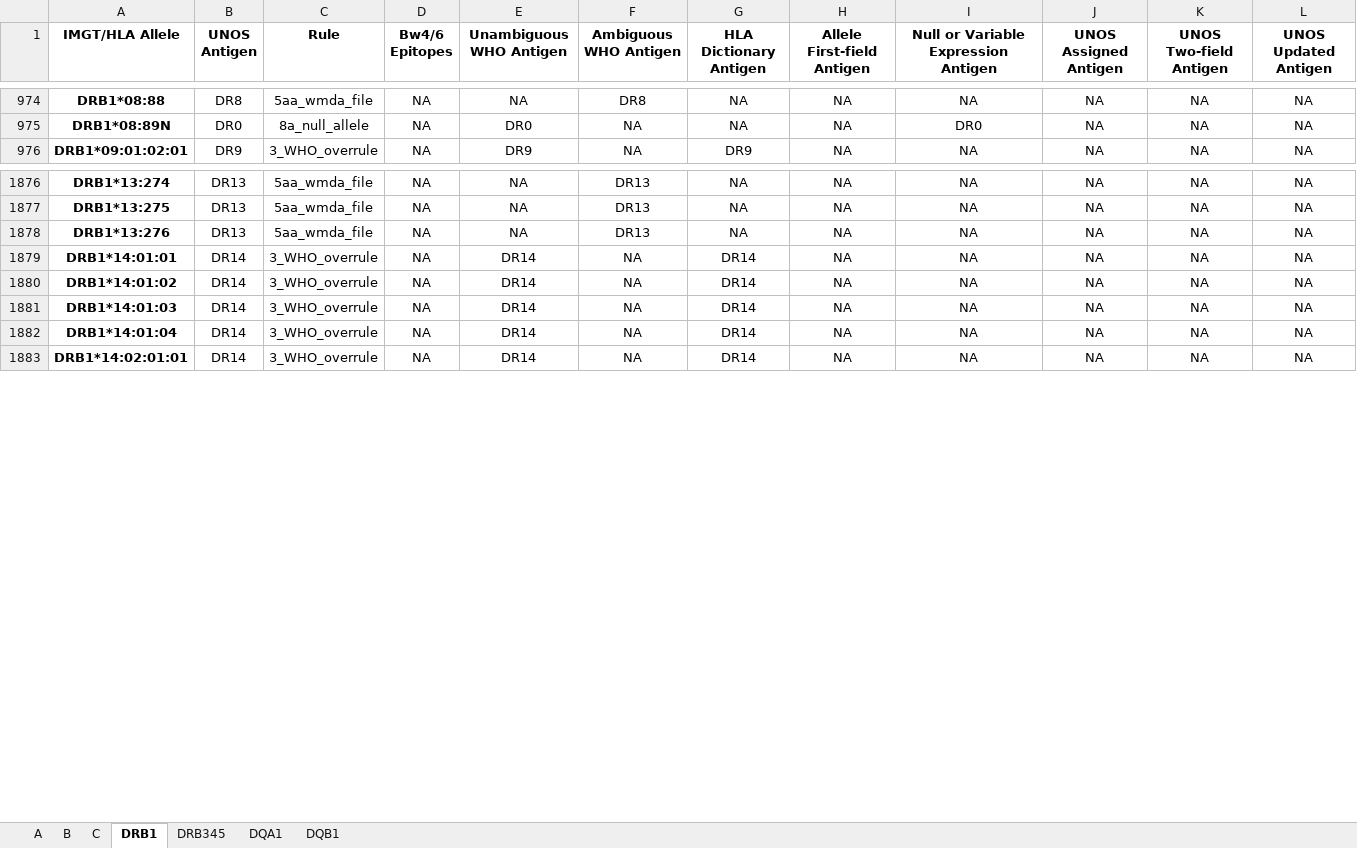
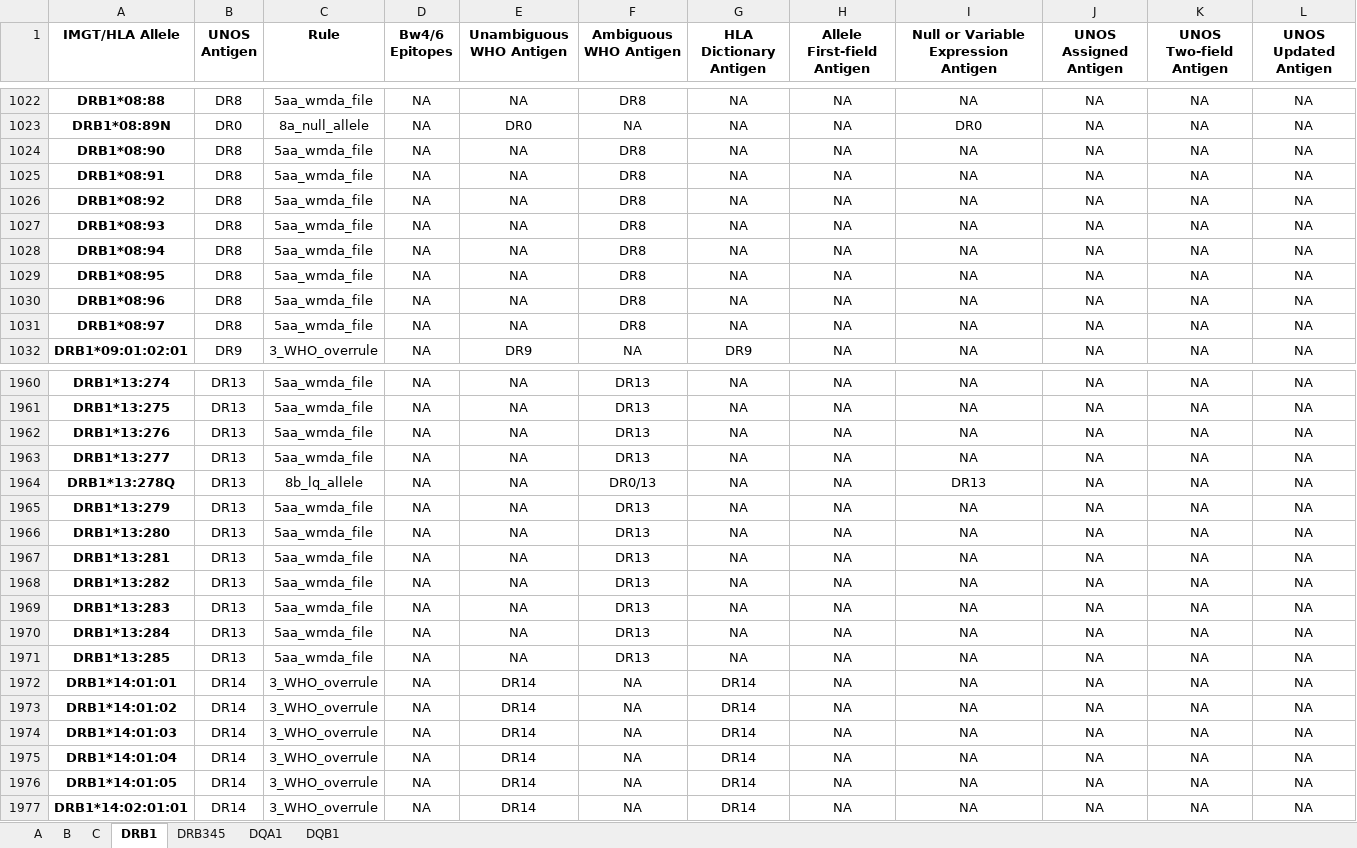
Before and after one commit to lgragert/hla-who-to-unos, an Excel workbook: conversion_tool/UNOS_conversion_table_with_rules.xlsx, sheet DRB1, drawn as a sheet; only a part is shown, gaps mark what is left out; values as stored, in another font and other column widths than the file's, no borders; the diff covers the shown part only; the diff names each change by its address in the sheet, - before the commit and + after, or states it on an @@ line.

```diff
--- a/conversion_tool/UNOS_conversion_table_with_rules.xlsx (sheet DRB1)
+++ b/conversion_tool/UNOS_conversion_table_with_rules.xlsx (sheet DRB1)
+row 1024: DRB1*08:90 | DR8 | 5aa_wmda_file | NA | NA | DR8 | NA | NA | NA | NA | NA | NA
+row 1025: DRB1*08:91 | DR8 | 5aa_wmda_file | NA | NA | DR8 | NA | NA | NA | NA | NA | NA
+row 1026: DRB1*08:92 | DR8 | 5aa_wmda_file | NA | NA | DR8 | NA | NA | NA | NA | NA | NA
+row 1027: DRB1*08:93 | DR8 | 5aa_wmda_file | NA | NA | DR8 | NA | NA | NA | NA | NA | NA
+row 1028: DRB1*08:94 | DR8 | 5aa_wmda_file | NA | NA | DR8 | NA | NA | NA | NA | NA | NA
+row 1029: DRB1*08:95 | DR8 | 5aa_wmda_file | NA | NA | DR8 | NA | NA | NA | NA | NA | NA
+row 1030: DRB1*08:96 | DR8 | 5aa_wmda_file | NA | NA | DR8 | NA | NA | NA | NA | NA | NA
+row 1031: DRB1*08:97 | DR8 | 5aa_wmda_file | NA | NA | DR8 | NA | NA | NA | NA | NA | NA
+row 1963: DRB1*13:277 | DR13 | 5aa_wmda_file | NA | NA | DR13 | NA | NA | NA | NA | NA | NA
+row 1964: DRB1*13:278Q | DR13 | 8b_lq_allele | NA | NA | DR0/13 | NA | NA | DR13 | NA | NA | NA
+row 1965: DRB1*13:279 | DR13 | 5aa_wmda_file | NA | NA | DR13 | NA | NA | NA | NA | NA | NA
+row 1966: DRB1*13:280 | DR13 | 5aa_wmda_file | NA | NA | DR13 | NA | NA | NA | NA | NA | NA
+row 1967: DRB1*13:281 | DR13 | 5aa_wmda_file | NA | NA | DR13 | NA | NA | NA | NA | NA | NA
+row 1968: DRB1*13:282 | DR13 | 5aa_wmda_file | NA | NA | DR13 | NA | NA | NA | NA | NA | NA
+row 1969: DRB1*13:283 | DR13 | 5aa_wmda_file | NA | NA | DR13 | NA | NA | NA | NA | NA | NA
+row 1970: DRB1*13:284 | DR13 | 5aa_wmda_file | NA | NA | DR13 | NA | NA | NA | NA | NA | NA
+row 1971: DRB1*13:285 | DR13 | 5aa_wmda_file | NA | NA | DR13 | NA | NA | NA | NA | NA | NA
+row 1976: DRB1*14:01:05 | DR14 | 3_WHO_overrule | NA | DR14 | NA | DR14 | NA | NA | NA | NA | NA
```
Also changed, not shown: 118 added rows and 7 edited cells elsewhere in this sheet, sheet B, sheet C, sheet A, sheet DQB1, sheet DRB345, sheet DQA1, 5 other files.
